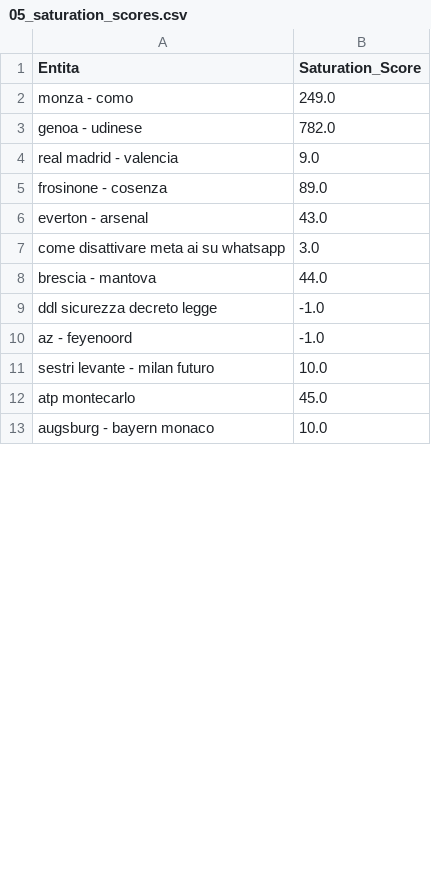
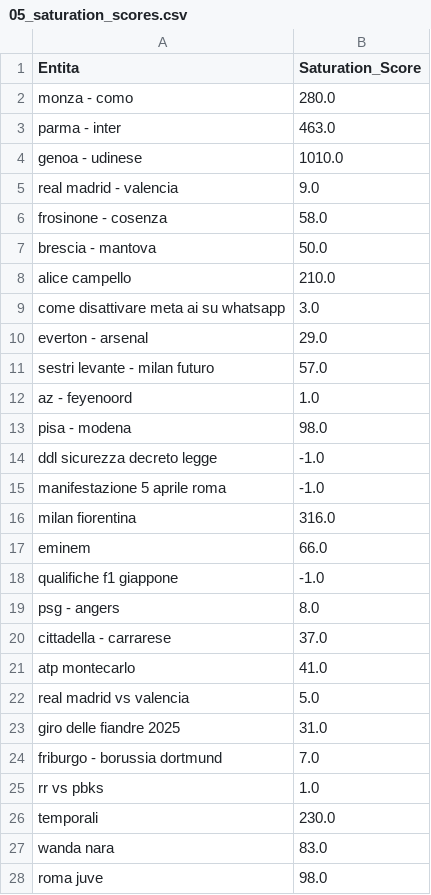
Before and after one commit to maledizionisrls/discover-prophet-website, a CSV file: checkpoint_data/05_saturation_scores.csv, drawn as a sheet; only a part is shown; the shorter side is filled out with more unchanged rows; the diff covers the shown part only.

```diff
--- a/checkpoint_data/05_saturation_scores.csv
+++ b/checkpoint_data/05_saturation_scores.csv
@@ -1,12 +1,28 @@
 Entita,Saturation_Score
-monza - como,249.0
-genoa - udinese,782.0
+monza - como,280.0
+parma - inter,463.0
+genoa - udinese,1010.0
 real madrid - valencia,9.0
-frosinone - cosenza,89.0
-everton - arsenal,43.0
+frosinone - cosenza,58.0
+brescia - mantova,50.0
+alice campello,210.0
 come disattivare meta ai su whatsapp,3.0
-brescia - mantova,44.0
+everton - arsenal,29.0
+sestri levante - milan futuro,57.0
+az - feyenoord,1.0
+pisa - modena,98.0
 ddl sicurezza decreto legge,-1.0
-az - feyenoord,-1.0
-sestri levante - milan futuro,10.0
-atp montecarlo,45.0
+manifestazione 5 aprile roma,-1.0
+milan fiorentina,316.0
+eminem,66.0
+qualifiche f1 giappone,-1.0
+psg - angers,8.0
+cittadella - carrarese,37.0
+atp montecarlo,41.0
+real madrid vs valencia,5.0
+giro delle fiandre 2025,31.0
+friburgo - borussia dortmund,7.0
+rr vs pbks,1.0
+temporali,230.0
+wanda nara,83.0
+roma juve,98.0
```
Also changed, not shown: 13 added rows, 24 removed rows, 5 moved rows and 4 edited cells elsewhere in this file, checkpoint_data/01_entities_ordered_extracted.csv, checkpoint_data/02_context_run_1_scores.csv, 5 other files.
